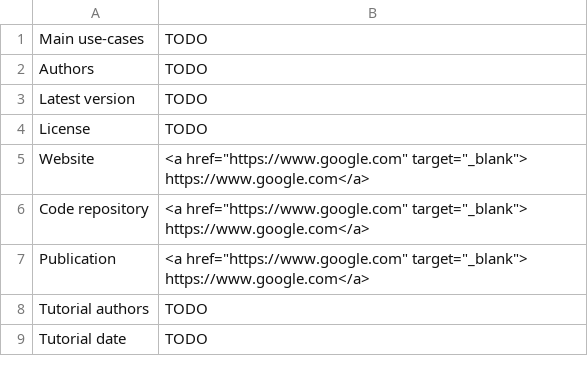
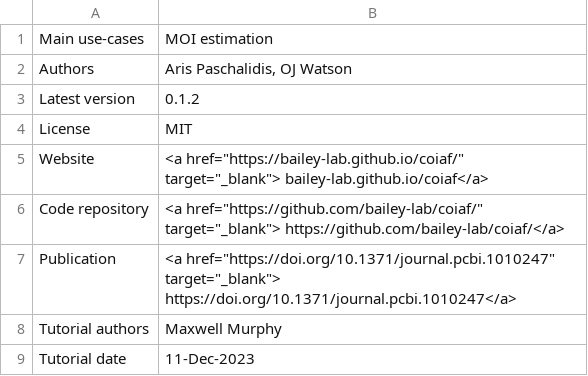
Before and after one commit to mrc-ide/PGEforge, a CSV file: tutorials/coiaf/summary_sheet.csv, drawn as a sheet.

Commit message:
rename files, add summary, update background

```diff
--- a/tutorials/coiaf/summary_sheet.csv
+++ b/tutorials/coiaf/summary_sheet.csv
@@ -1,9 +1,9 @@
-Main use-cases,TODO
-Authors,TODO
-Latest version,TODO
-License,TODO
-Website,"<a href=""https://www.google.com"" target=""_blank""> https://www.google.com</a>"
-Code repository,"<a href=""https://www.google.com"" target=""_blank""> https://www.google.com</a>"
-Publication,"<a href=""https://www.google.com"" target=""_blank""> https://www.google.com</a>"
-Tutorial authors,TODO
-Tutorial date,TODO
+Main use-cases, MOI estimation
+Authors,"Aris Paschalidis, OJ Watson"
+Latest version,0.1.2
+License,MIT
+Website,"<a href=""https://bailey-lab.github.io/coiaf/"" target=""_blank""> bailey-lab.github.io/coiaf</a>"
+Code repository,"<a href=""https://github.com/bailey-lab/coiaf/"" target=""_blank""> https://github.com/bailey-lab/coiaf/</a>"
+Publication,"<a href=""https://doi.org/10.1371/journal.pcbi.1010247"" target=""_blank""> https://doi.org/10.1371/journal.pcbi.1010247</a>"
+Tutorial authors,Maxwell Murphy
+Tutorial date,"11-Dec-2023"
```
Also changed, not shown: 4 other files.
